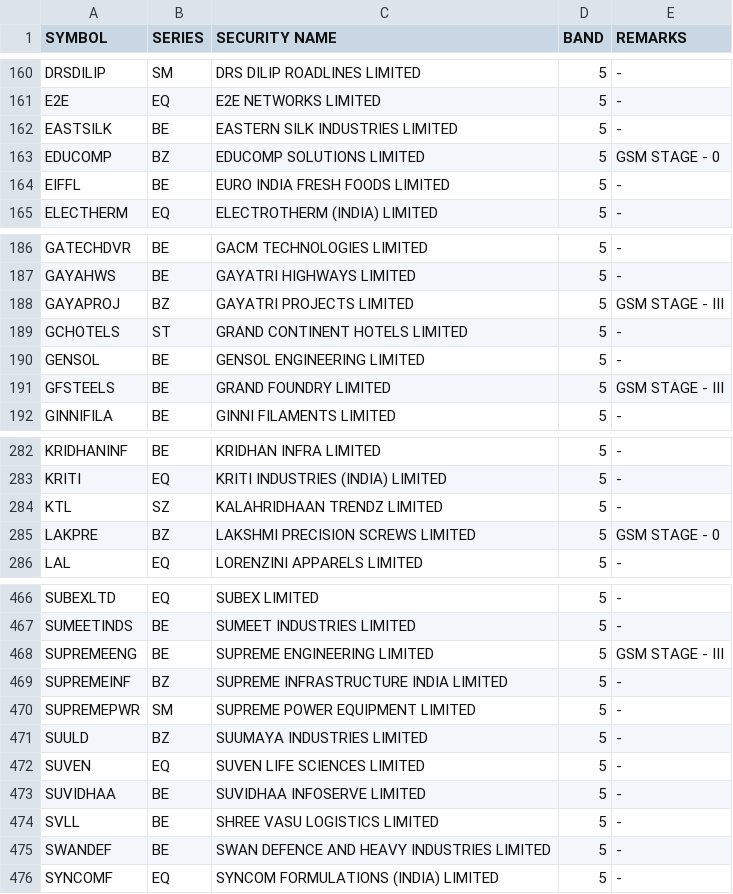
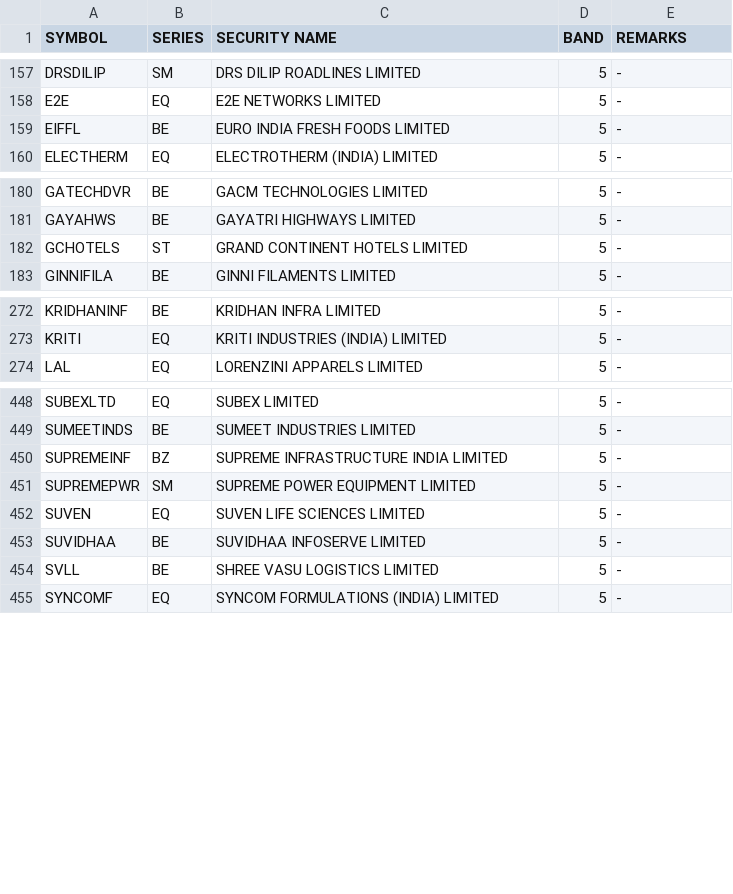
Before and after one commit to Anny26022/price_band, a CSV file: 22092025.csv (was 19092025.csv), drawn as a sheet; only a part is shown, gaps mark what is left out; removed rows and columns are numbered as before the commit, all else as after; the diff covers the shown part only; the diff names each change by its address in the sheet, - before the commit and + after, or states it on an @@ line.

```diff
--- a/19092025.csv
+++ b/22092025.csv
-row 162: EASTSILK | BE | EASTERN SILK INDUSTRIES LIMITED | 5 | -
-row 163: EDUCOMP | BZ | EDUCOMP SOLUTIONS LIMITED | 5 | GSM STAGE - 0
-row 188: GAYAPROJ | BZ | GAYATRI PROJECTS LIMITED | 5 | GSM STAGE - III
-row 190: GENSOL | BE | GENSOL ENGINEERING LIMITED | 5 | -
-row 191: GFSTEELS | BE | GRAND FOUNDRY LIMITED | 5 | GSM STAGE - III
-row 284: KTL | SZ | KALAHRIDHAAN TRENDZ LIMITED | 5 | -
-row 285: LAKPRE | BZ | LAKSHMI PRECISION SCREWS LIMITED | 5 | GSM STAGE - 0
-row 468: SUPREMEENG | BE | SUPREME ENGINEERING LIMITED | 5 | GSM STAGE - III
-row 471: SUULD | BZ | SUUMAYA INDUSTRIES LIMITED | 5 | -
-row 475: SWANDEF | BE | SWAN DEFENCE AND HEAVY INDUSTRIES LIMITED | 5 | -
```
Also changed, not shown: 3 added rows, 19 removed rows and 1 edited cell elsewhere in this file.
